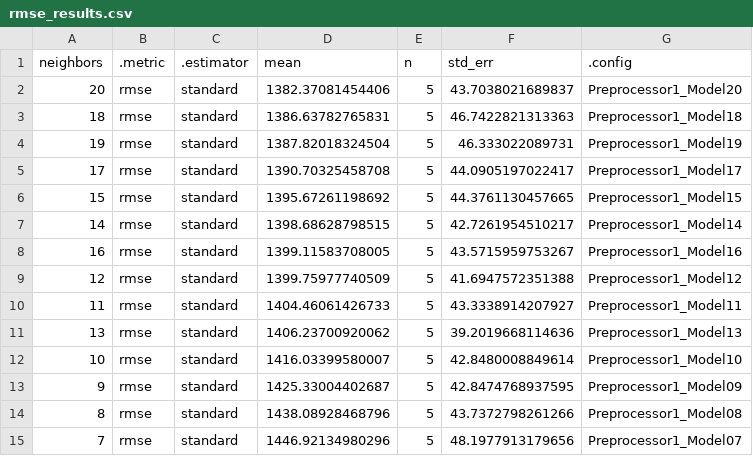
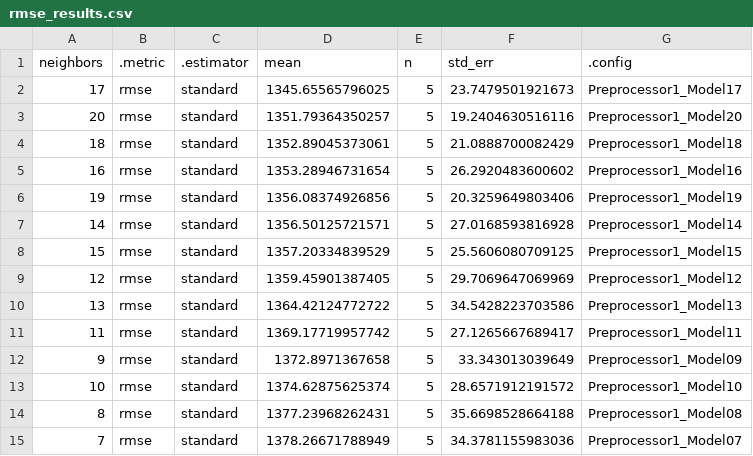
Before and after one commit to DSCI-310-2023/dsci-310-group-6, a CSV file: data/rmse_results.csv, drawn as a sheet; only a part is shown; the diff covers the shown part only.

```diff
--- a/data/rmse_results.csv
+++ b/data/rmse_results.csv
@@ -1,15 +1,15 @@
 "neighbors",".metric",".estimator","mean","n","std_err",".config"
-20,"rmse","standard",1382.37081454406,5,43.7038021689837,"Preprocessor1_Model20"
-18,"rmse","standard",1386.63782765831,5,46.7422821313363,"Preprocessor1_Model18"
-19,"rmse","standard",1387.82018324504,5,46.333022089731,"Preprocessor1_Model19"
-17,"rmse","standard",1390.70325458708,5,44.0905197022417,"Preprocessor1_Model17"
-15,"rmse","standard",1395.67261198692,5,44.3761130457665,"Preprocessor1_Model15"
-14,"rmse","standard",1398.68628798515,5,42.7261954510217,"Preprocessor1_Model14"
-16,"rmse","standard",1399.11583708005,5,43.5715959753267,"Preprocessor1_Model16"
-12,"rmse","standard",1399.75977740509,5,41.6947572351388,"Preprocessor1_Model12"
-11,"rmse","standard",1404.46061426733,5,43.3338914207927,"Preprocessor1_Model11"
-13,"rmse","standard",1406.23700920062,5,39.2019668114636,"Preprocessor1_Model13"
-10,"rmse","standard",1416.03399580007,5,42.8480008849614,"Preprocessor1_Model10"
-9,"rmse","standard",1425.33004402687,5,42.8474768937595,"Preprocessor1_Model09"
-8,"rmse","standard",1438.08928468796,5,43.7372798261266,"Preprocessor1_Model08"
-7,"rmse","standard",1446.92134980296,5,48.1977913179656,"Preprocessor1_Model07"
+17,"rmse","standard",1345.65565796025,5,23.7479501921673,"Preprocessor1_Model17"
+20,"rmse","standard",1351.79364350257,5,19.2404630516116,"Preprocessor1_Model20"
+18,"rmse","standard",1352.89045373061,5,21.0888700082429,"Preprocessor1_Model18"
+16,"rmse","standard",1353.28946731654,5,26.2920483600602,"Preprocessor1_Model16"
+19,"rmse","standard",1356.08374926856,5,20.3259649803406,"Preprocessor1_Model19"
+14,"rmse","standard",1356.50125721571,5,27.0168593816928,"Preprocessor1_Model14"
+15,"rmse","standard",1357.20334839529,5,25.5606080709125,"Preprocessor1_Model15"
+12,"rmse","standard",1359.45901387405,5,29.7069647069969,"Preprocessor1_Model12"
+13,"rmse","standard",1364.42124772722,5,34.5428223703586,"Preprocessor1_Model13"
+11,"rmse","standard",1369.17719957742,5,27.1265667689417,"Preprocessor1_Model11"
+9,"rmse","standard",1372.8971367658,5,33.343013039649,"Preprocessor1_Model09"
+10,"rmse","standard",1374.62875625374,5,28.6571912191572,"Preprocessor1_Model10"
+8,"rmse","standard",1377.23968262431,5,35.6698528664188,"Preprocessor1_Model08"
+7,"rmse","standard",1378.26671788949,5,34.3781155983036,"Preprocessor1_Model07"
```
Also changed, not shown: 12 edited cells elsewhere in this file, data/clean_data.csv, 13 other files.
